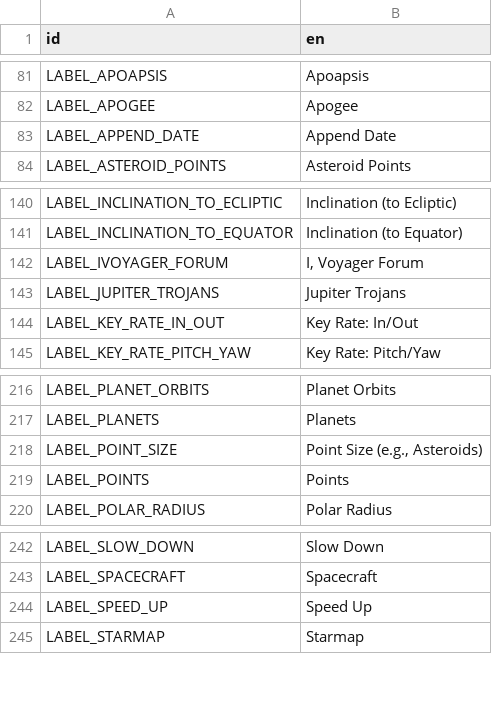
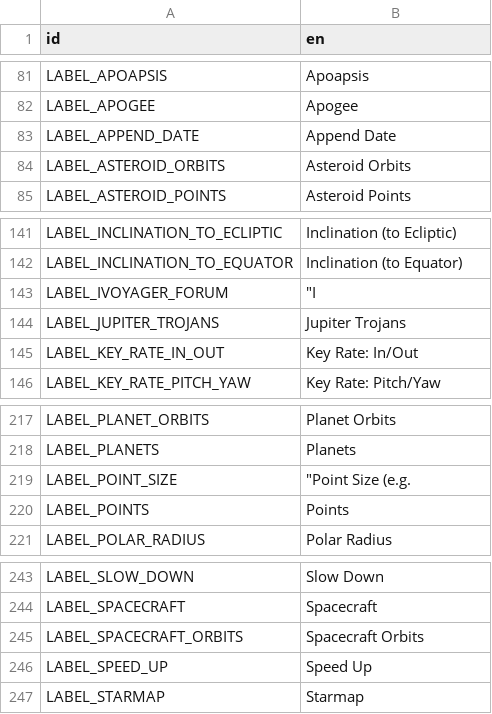
Before and after one commit to ivoyager/ivoyager, a CSV file: data/text/gui_text.csv, drawn as a sheet; only a part is shown, gaps mark what is left out.

```diff
--- a/data/text/gui_text.csv
+++ b/data/text/gui_text.csv
@@ -83,2 +83,3 @@ LABEL_APOGEE,Apogee
 LABEL_APPEND_DATE,Append Date
+LABEL_ASTEROID_ORBITS,Asteroid Orbits
 LABEL_ASTEROID_POINTS,Asteroid Points
@@ -141,3 +142,3 @@ LABEL_INCLINATION_TO_ECLIPTIC,Inclination (to Ecliptic)
 LABEL_INCLINATION_TO_EQUATOR,Inclination (to Equator)
-LABEL_IVOYAGER_FORUM,"I, Voyager Forum"
+LABEL_IVOYAGER_FORUM,"""I"
 LABEL_JUPITER_TROJANS,Jupiter Trojans
@@ -217,3 +218,3 @@ LABEL_PLANET_ORBITS,Planet Orbits
 LABEL_PLANETS,Planets
-LABEL_POINT_SIZE,"Point Size (e.g., Asteroids)"
+LABEL_POINT_SIZE,"""Point Size (e.g."
 LABEL_POINTS,Points
@@ -243,2 +244,3 @@ LABEL_SLOW_DOWN,Slow Down
 LABEL_SPACECRAFT,Spacecraft
+LABEL_SPACECRAFT_ORBITS,Spacecraft Orbits
 LABEL_SPEED_UP,Speed Up
```
Also changed, not shown: 13 other files.
